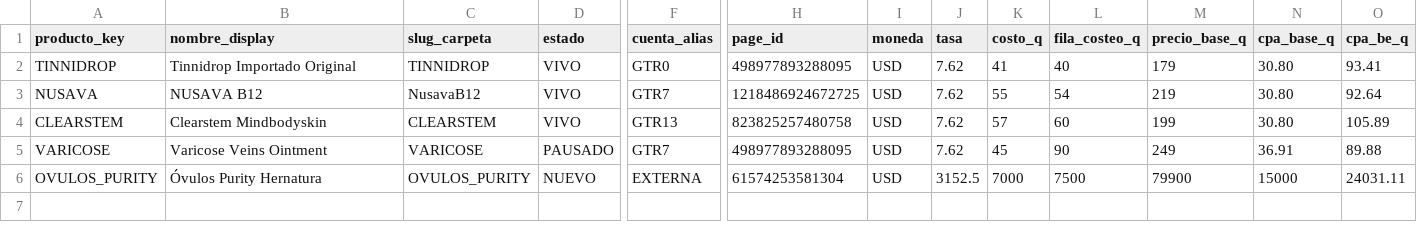
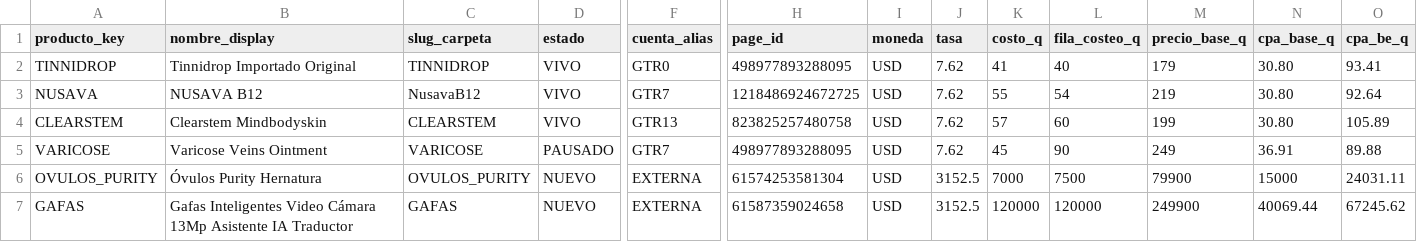
Before and after one commit to juanfonsecax/vitalcom-sistema, a CSV file: PRODUCTOS/_DIM_PRODUCTOS.csv, drawn as a sheet; only a part is shown, gaps mark what is left out; rows hold the shown columns only; the diff names each change by its address in the sheet, - before the commit and + after, or states it on an @@ line.

Commit message:
chore(data): register the GAFAS product row

```diff
--- a/PRODUCTOS/_DIM_PRODUCTOS.csv
+++ b/PRODUCTOS/_DIM_PRODUCTOS.csv
+row 7: GAFAS | Gafas Inteligentes Video Cámara 13Mp Asistente IA Traductor | GAFAS | NUEVO | EXTERNA | 61587359024658 | USD | 3152.5 | 120000 | 120000 | 249900 | 40069.44 | 67245.62
```
